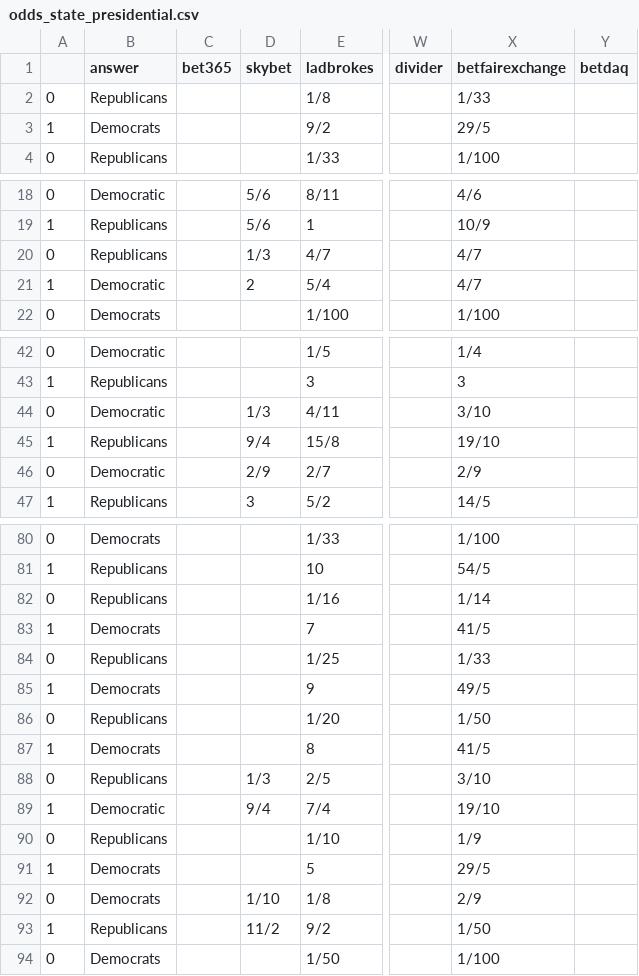
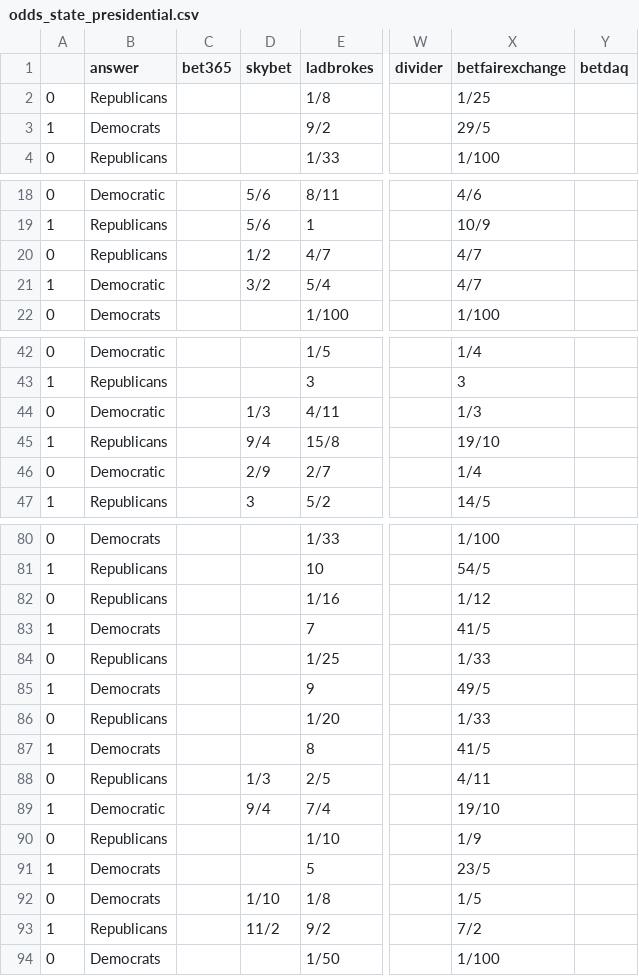
Before and after one commit to mickbransfield/predictit_538_odds, a CSV file: odds_state_presidential.csv, drawn as a sheet; only a part is shown, gaps mark what is left out; the diff covers the shown part only; the diff names each change by its address in the sheet, - before the commit and + after, or states it on an @@ line.

```diff
--- a/odds_state_presidential.csv
+++ b/odds_state_presidential.csv
-X2 (betfairexchange): 1/33
+X2 (betfairexchange): 1/25
-D20 (skybet): 1/3
+D20 (skybet): 1/2
-D21 (skybet): 2
+D21 (skybet): 3/2
-X44 (betfairexchange): 3/10
+X44 (betfairexchange): 1/3
-X46 (betfairexchange): 2/9
+X46 (betfairexchange): 1/4
-X82 (betfairexchange): 1/14
+X82 (betfairexchange): 1/12
-X86 (betfairexchange): 1/50
+X86 (betfairexchange): 1/33
-X88 (betfairexchange): 3/10
+X88 (betfairexchange): 4/11
-X91 (betfairexchange): 29/5
+X91 (betfairexchange): 23/5
-X92 (betfairexchange): 2/9
+X92 (betfairexchange): 1/5
-X93 (betfairexchange): 1/50
+X93 (betfairexchange): 7/2
```
Also changed, not shown: 5 edited cells elsewhere in this file, 2 other files.
